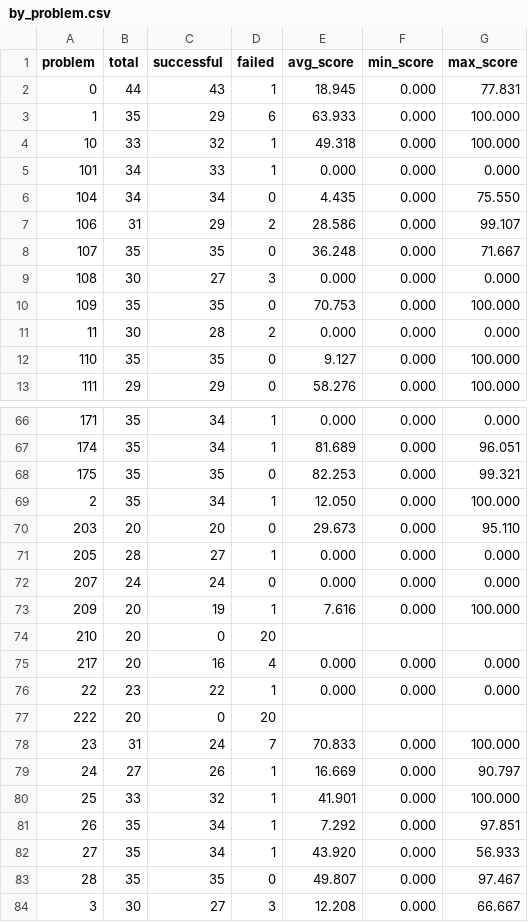
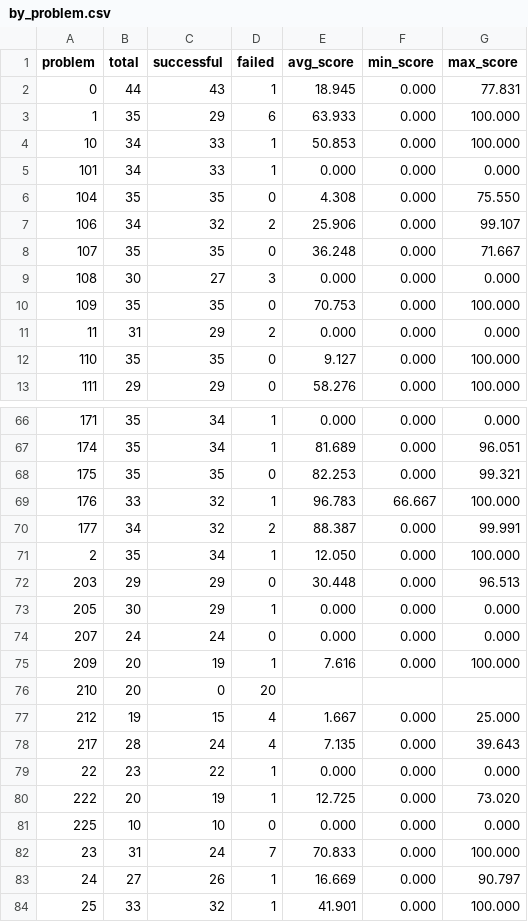
Before and after one commit to FrontierCS/Frontier-CS-Result, a CSV file: algorithmic/batch/by_problem.csv, drawn as a sheet; only a part is shown, gaps mark what is left out; the shorter side is filled out with more unchanged rows; the diff covers the shown part only.

```diff
--- a/algorithmic/batch/by_problem.csv
+++ b/algorithmic/batch/by_problem.csv
@@ -3,6 +3,6 @@ problem,total,successful,failed,avg_score,min_score,max_score
 1,35,29,6,63.933,0.000,100.000
-10,33,32,1,49.318,0.000,100.000
+10,34,33,1,50.853,0.000,100.000
 101,34,33,1,0.000,0.000,0.000
-104,34,34,0,4.435,0.000,75.550
-106,31,29,2,28.586,0.000,99.107
+104,35,35,0,4.308,0.000,75.550
+106,34,32,2,25.906,0.000,99.107
 107,35,35,0,36.248,0.000,71.667
@@ -10,3 +10,3 @@ problem,total,successful,failed,avg_score,min_score,max_score
 109,35,35,0,70.753,0.000,100.000
-11,30,28,2,0.000,0.000,0.000
+11,31,29,2,0.000,0.000,0.000
 110,35,35,0,9.127,0.000,100.000
@@ -68,5 +68,7 @@ problem,total,successful,failed,avg_score,min_score,max_score
 175,35,35,0,82.253,0.000,99.321
+176,33,32,1,96.783,66.667,100.000
+177,34,32,2,88.387,0.000,99.991
 2,35,34,1,12.050,0.000,100.000
-203,20,20,0,29.673,0.000,95.110
-205,28,27,1,0.000,0.000,0.000
+203,29,29,0,30.448,0.000,96.513
+205,30,29,1,0.000,0.000,0.000
 207,24,24,0,0.000,0.000,0.000
@@ -74,5 +76,7 @@ problem,total,successful,failed,avg_score,min_score,max_score
 210,20,0,20,,,
-217,20,16,4,0.000,0.000,0.000
+212,19,15,4,1.667,0.000,25.000
+217,28,24,4,7.135,0.000,39.643
 22,23,22,1,0.000,0.000,0.000
-222,20,0,20,,,
+222,20,19,1,12.725,0.000,73.020
+225,10,10,0,0.000,0.000,0.000
 23,31,24,7,70.833,0.000,100.000
```
Also changed, not shown: 15 edited cells elsewhere in this file, algorithmic/batch/by_model.csv, 5 other files.
